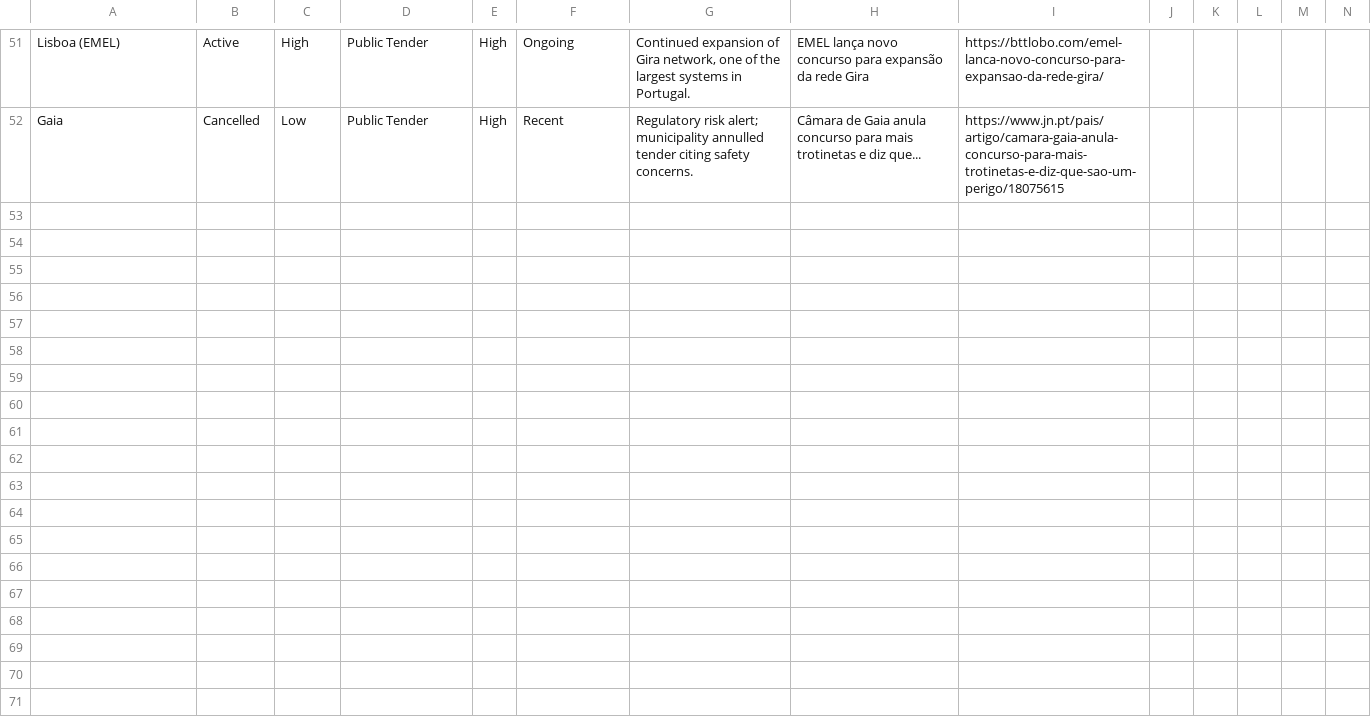
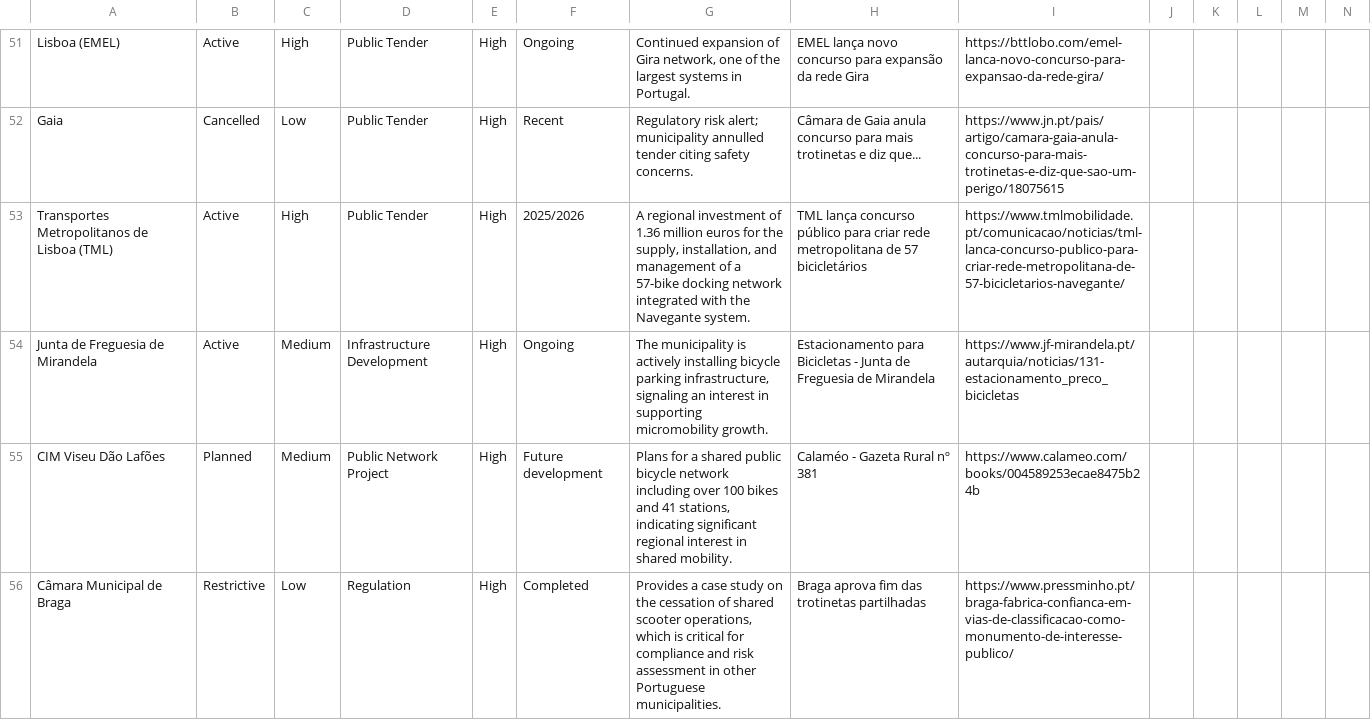
Before and after one commit to jvcs92/ai-rfpagent, a CSV file: daily_buffer.csv, drawn as a sheet; only a part is shown, gaps mark what is left out; rows hold the shown columns only; the diff names each change by its address in the sheet, - before the commit and + after, or states it on an @@ line.

```diff
--- a/daily_buffer.csv
+++ b/daily_buffer.csv
+row 53: Transportes Metropolitanos de Lisboa (TML) | Active | High | Public Tender | High | 2025/2026 | A regional investment of 1.36 million euros for the supply, installation, and management of a 57-bike docking network integrated with the Navegante system. | TML lança concurso público para criar rede metropolitana de 57 bicicletários | https://www.tmlmobilidade.pt/comunicacao/noticias/tml-lanca-concurso-publico-para-criar-rede-metropolitana-de-57-bicicletarios-navegante/
+row 54: Junta de Freguesia de Mirandela | Active | Medium | Infrastructure Development | High | Ongoing | The municipality is actively installing bicycle parking infrastructure, signaling an interest in supporting micromobility growth. | Estacionamento para Bicicletas - Junta de Freguesia de Mirandela | https://www.jf-mirandela.pt/autarquia/noticias/131-estacionamento_preco_bicicletas
+row 55: CIM Viseu Dão Lafões | Planned | Medium | Public Network Project | High | Future development | Plans for a shared public bicycle network including over 100 bikes and 41 stations, indicating significant regional interest in shared mobility. | Calaméo - Gazeta Rural nº 381 | https://www.calameo.com/books/004589253ecae8475b24b
+row 56: Câmara Municipal de Braga | Restrictive | Low | Regulation | High | Completed | Provides a case study on the cessation of shared scooter operations, which is critical for compliance and risk assessment in other Portuguese municipalities. | Braga aprova fim das trotinetas partilhadas | https://www.pressminho.pt/braga-fabrica-confianca-em-vias-de-classificacao-como-monumento-de-interesse-publico/
```
Also changed, not shown: 1 other file.
